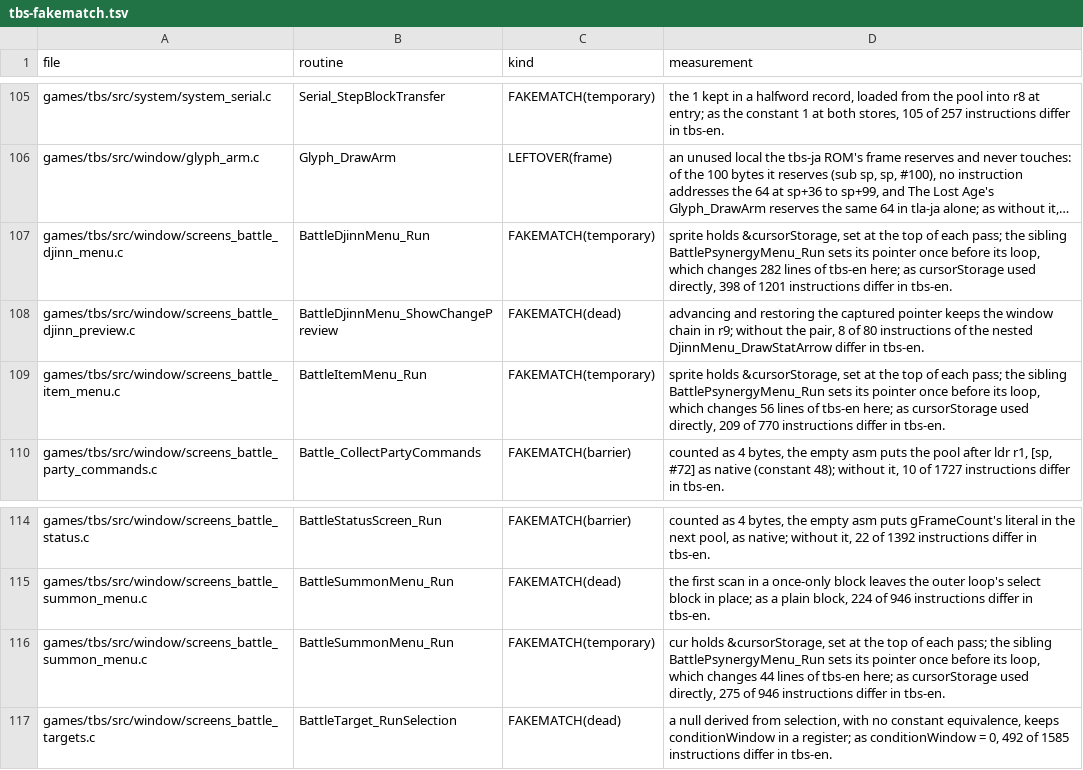
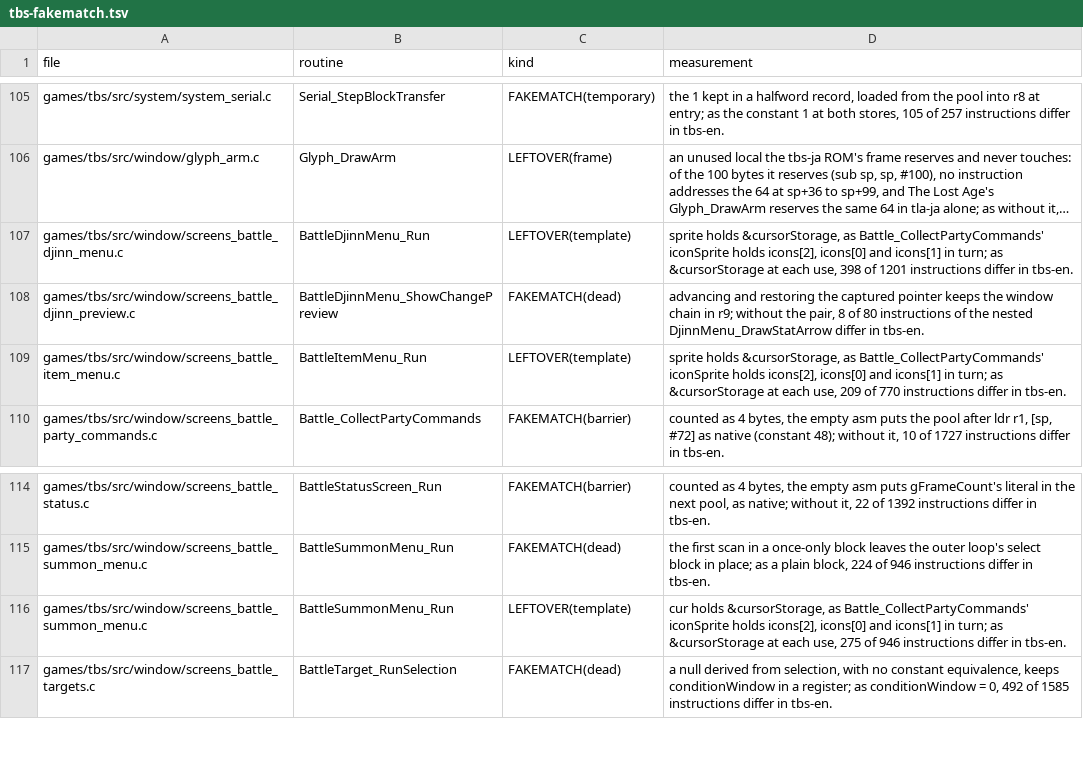
Before and after one commit to PascalPixel/alchemy-devtools, a TSV file: evidence/tbs-fakematch.tsv, drawn as a sheet; only a part is shown, gaps mark what is left out; long unchanged cells end in …; the diff names each change by its address in the sheet, - before the commit and + after, or states it on an @@ line.

```diff
--- a/evidence/tbs-fakematch.tsv
+++ b/evidence/tbs-fakematch.tsv
-C107 (kind): FAKEMATCH(temporary)
+C107 (kind): LEFTOVER(template)
-D107 (measurement): …holds &cursorStorage, set at the top of each pass; the sibling BattlePsynergyMenu_Run sets its pointer once before its loop, which changes 282 lines of tbs-en here; as cursorStorage used directly, 398 of…
+D107 (measurement): …holds &cursorStorage, as Battle_CollectPartyCommands' iconSprite holds icons[2], icons[0] and icons[1] in turn; as &cursorStorage at each use, 398 of…
-C109 (kind): FAKEMATCH(temporary)
+C109 (kind): LEFTOVER(template)
-D109 (measurement): …holds &cursorStorage, set at the top of each pass; the sibling BattlePsynergyMenu_Run sets its pointer once before its loop, which changes 56 lines of tbs-en here; as cursorStorage used directly, 209 of…
+D109 (measurement): …holds &cursorStorage, as Battle_CollectPartyCommands' iconSprite holds icons[2], icons[0] and icons[1] in turn; as &cursorStorage at each use, 209 of…
-C116 (kind): FAKEMATCH(temporary)
+C116 (kind): LEFTOVER(template)
-D116 (measurement): …holds &cursorStorage, set at the top of each pass; the sibling BattlePsynergyMenu_Run sets its pointer once before its loop, which changes 44 lines of tbs-en here; as cursorStorage used directly, 275 of…
+D116 (measurement): …holds &cursorStorage, as Battle_CollectPartyCommands' iconSprite holds icons[2], icons[0] and icons[1] in turn; as &cursorStorage at each use, 275 of…
```
Also changed, not shown: evidence/tla-fakematch.tsv.
